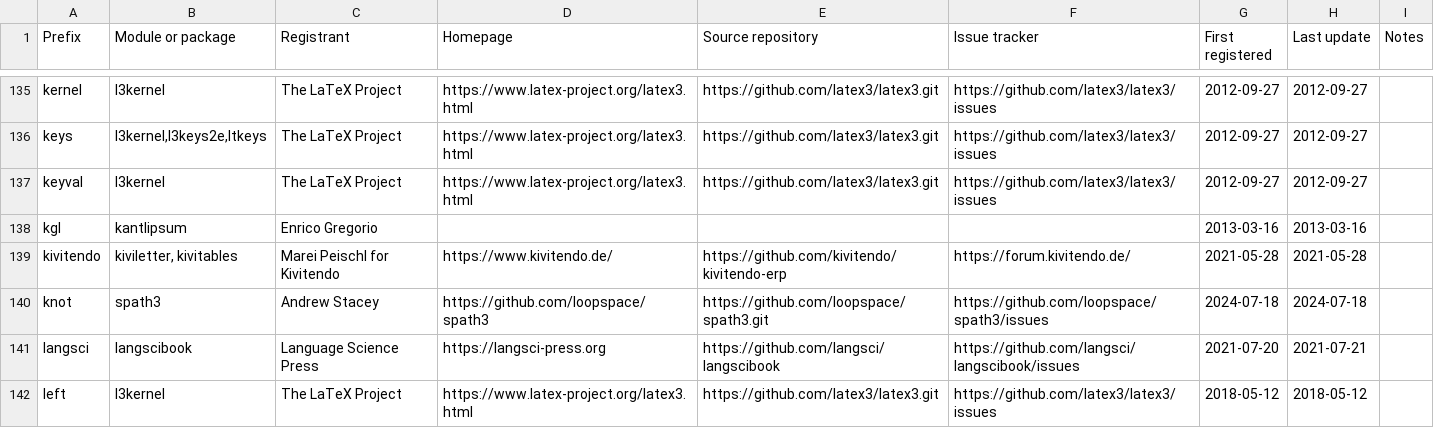
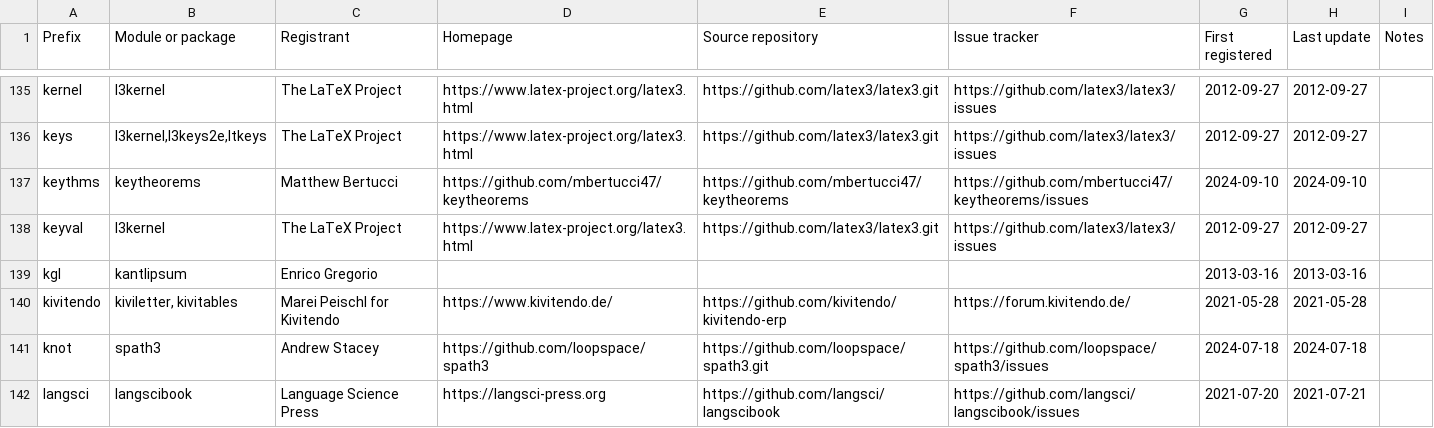
Before and after one commit to latex3/latex3, a CSV file: l3kernel/doc/l3prefixes.csv, drawn as a sheet; only a part is shown, gaps mark what is left out; the shorter side is filled out with more unchanged rows; the diff names each change by its address in the sheet, - before the commit and + after, or states it on an @@ line.

Commit message:
register keythms prefix

```diff
--- a/l3kernel/doc/l3prefixes.csv
+++ b/l3kernel/doc/l3prefixes.csv
+row 137: keythms | keytheorems | Matthew Bertucci | https://github.com/mbertucci47/keytheorems | https://github.com/mbertucci47/keytheorems | https://github.com/mbertucci47/keytheorems/issues | 2024-09-10 | 2024-09-10
```
